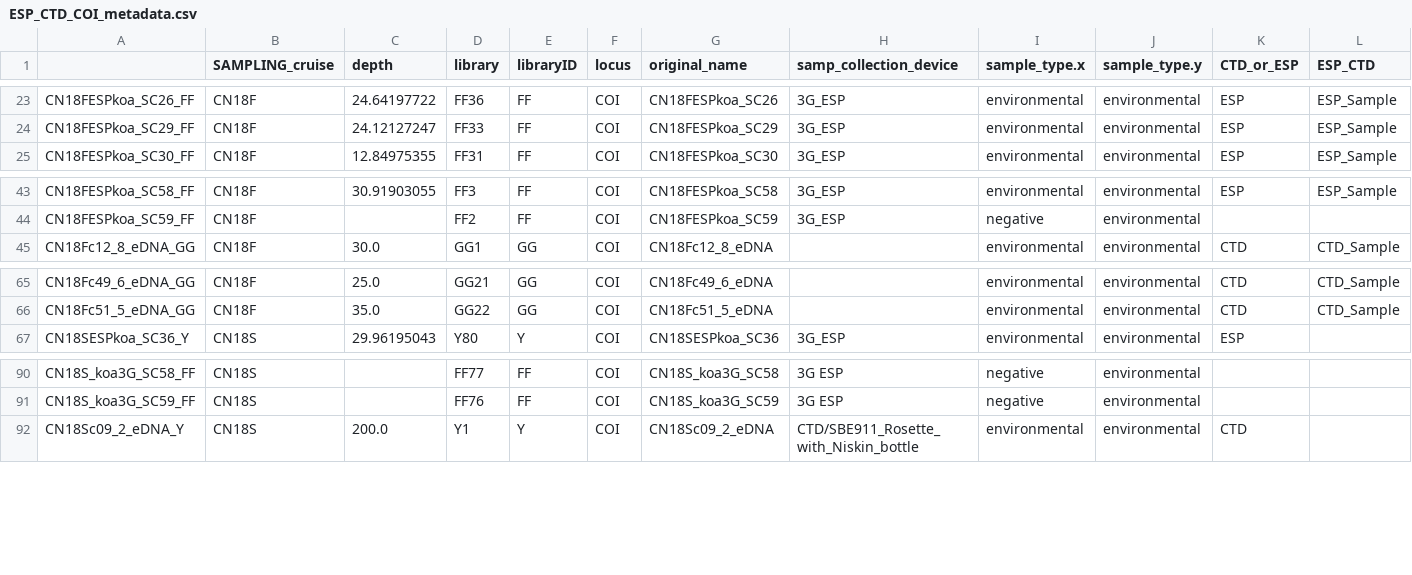
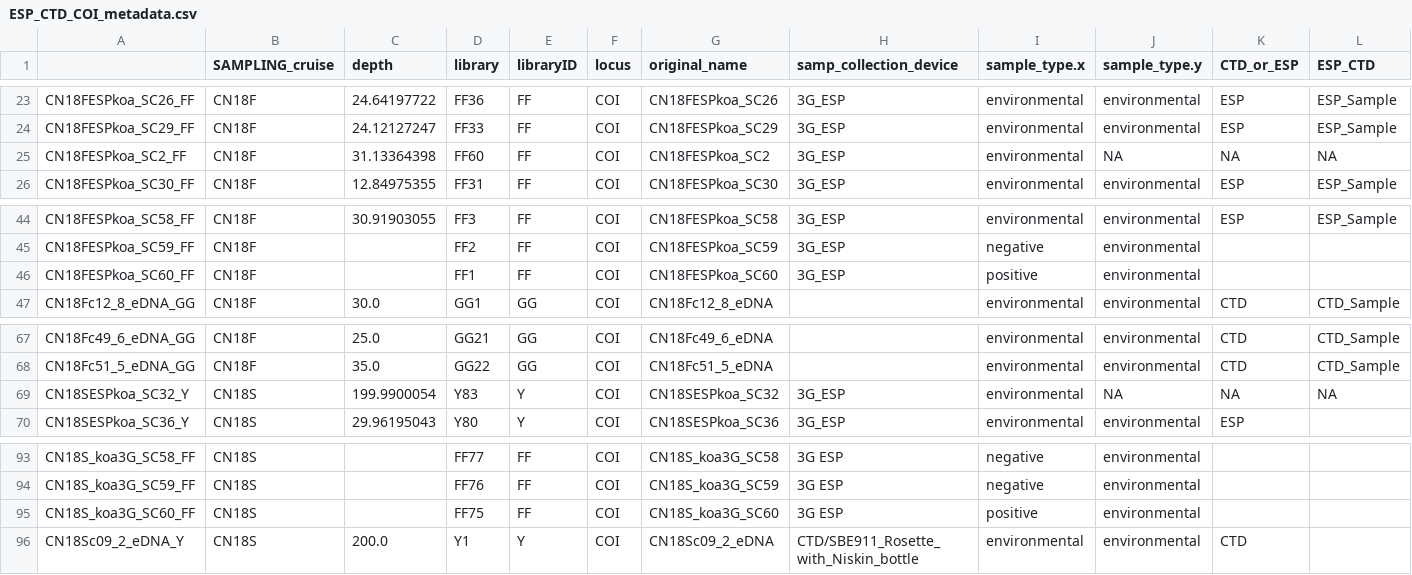
Before and after one commit to MBARI-BOG/ESP_CTD, a CSV file: data/COI/ESP_CTD_COI_metadata.csv, drawn as a sheet; only a part is shown, gaps mark what is left out; rows hold the shown columns only; the diff names each change by its address in the sheet, - before the commit and + after, or states it on an @@ line.

```diff
--- a/data/COI/ESP_CTD_COI_metadata.csv
+++ b/data/COI/ESP_CTD_COI_metadata.csv
+row 25: CN18FESPkoa_SC2_FF | CN18F | 31.13364398 | FF60 | FF | COI | CN18FESPkoa_SC2 | 3G_ESP | environmental | NA | NA | NA
+row 46: CN18FESPkoa_SC60_FF | CN18F |  | FF1 | FF | COI | CN18FESPkoa_SC60 | 3G_ESP | positive | environmental
+row 69: CN18SESPkoa_SC32_Y | CN18S | 199.9900054 | Y83 | Y | COI | CN18SESPkoa_SC32 | 3G_ESP | environmental | NA | NA | NA
+row 95: CN18S_koa3G_SC60_FF | CN18S |  | FF75 | FF | COI | CN18S_koa3G_SC60 | 3G ESP | positive | environmental
```
Also changed, not shown: data/12S/ESP_CTD_12S_metadata.csv, data/12S/ESP_CTD_12S_tax_table.csv, 8 other files.
